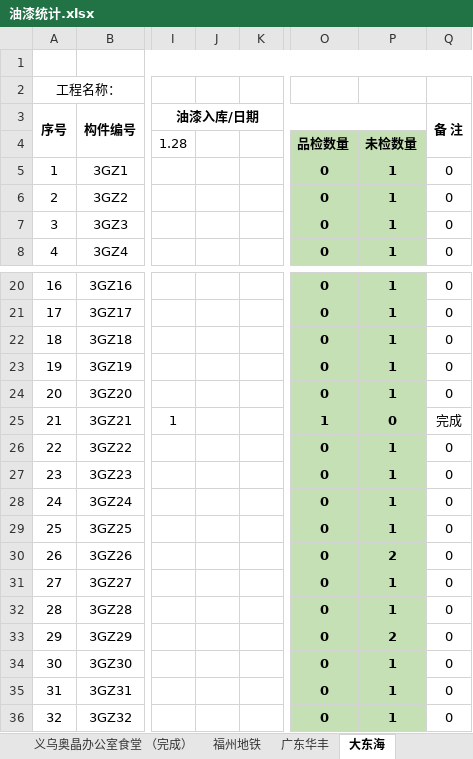
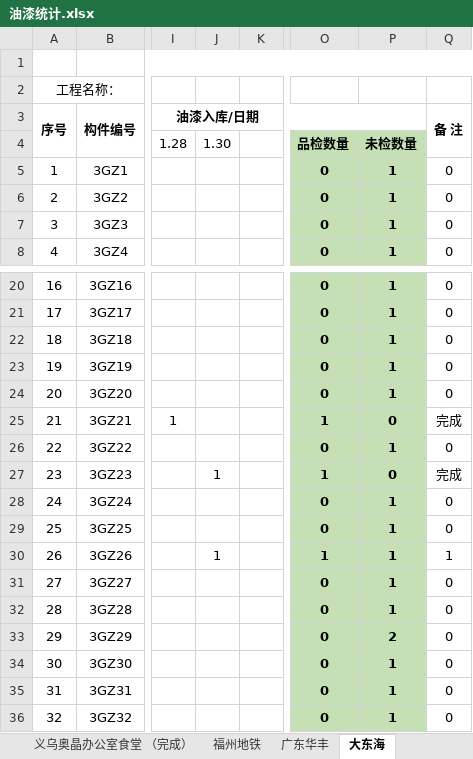
Before and after one commit to LuJZ1402/Upan, an Excel workbook: 油漆统计.xlsx, sheet 大东海, drawn as a sheet; only a part is shown, gaps mark what is left out; values as stored, in another font and other column widths than the file's, no borders; the diff names each change by its address in the sheet, - before the commit and + after, or states it on an @@ line.

Commit message:
Update 油漆统计.xlsx

```diff
--- a/油漆统计.xlsx (sheet 大东海)
+++ b/油漆统计.xlsx (sheet 大东海)
-J4: (empty)
+J4: 1.30
-J27: (empty)
+J27: 1
-O27: 0
+O27: 1
-P27: 1
+P27: 0
-Q27 (备 注): 0
+Q27 (备 注): 完成
-J30: (empty)
+J30: 1
-O30: 0
+O30: 1
-P30: 2
+P30: 1
-Q30 (备 注): 0
+Q30 (备 注): 1
```
Also changed, not shown: sheet 广东华丰.
